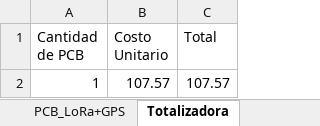
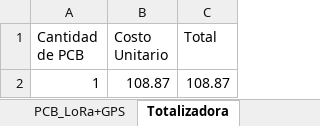
Before and after one commit to ChrisKlein01/ArrozPCB, an Excel workbook: LoRa+GPS/Lista de materiales LoRa+GPS.xlsx, sheet Totalizadora, drawn as a sheet; values as stored, in another font and other column widths than the file's, no borders; table styles not drawn; the diff names each change by its address in the sheet, - before the commit and + after, or states it on an @@ line.

```diff
--- a/LoRa+GPS/Lista de materiales LoRa+GPS.xlsx (sheet Totalizadora)
+++ b/LoRa+GPS/Lista de materiales LoRa+GPS.xlsx (sheet Totalizadora)
-B2 (Costo Unitario): 107.57
+B2 (Costo Unitario): 108.87
-C2 (Total): 107.57
+C2 (Total): 108.87
```
Also changed, not shown: sheet PCB_LoRa+GPS.
